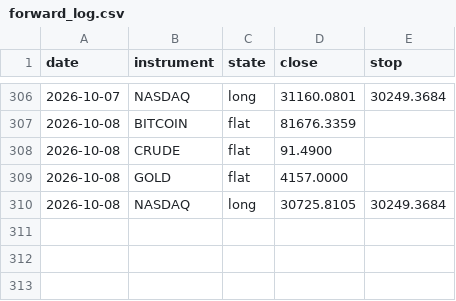
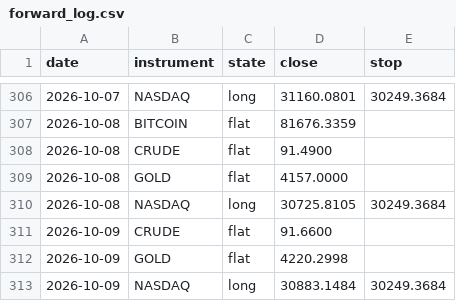
Before and after one commit to ChenGamingIL/falxi-trend-terminal, a CSV file: forward_log.csv, drawn as a sheet; only a part is shown, gaps mark what is left out; the diff names each change by its address in the sheet, - before the commit and + after, or states it on an @@ line.

Commit message:
journal: daily state

```diff
--- a/forward_log.csv
+++ b/forward_log.csv
+row 311: 2026-10-09 | CRUDE | flat | 91.6600
+row 312: 2026-10-09 | GOLD | flat | 4220.2998
+row 313: 2026-10-09 | NASDAQ | long | 30883.1484 | 30249.3684
```
